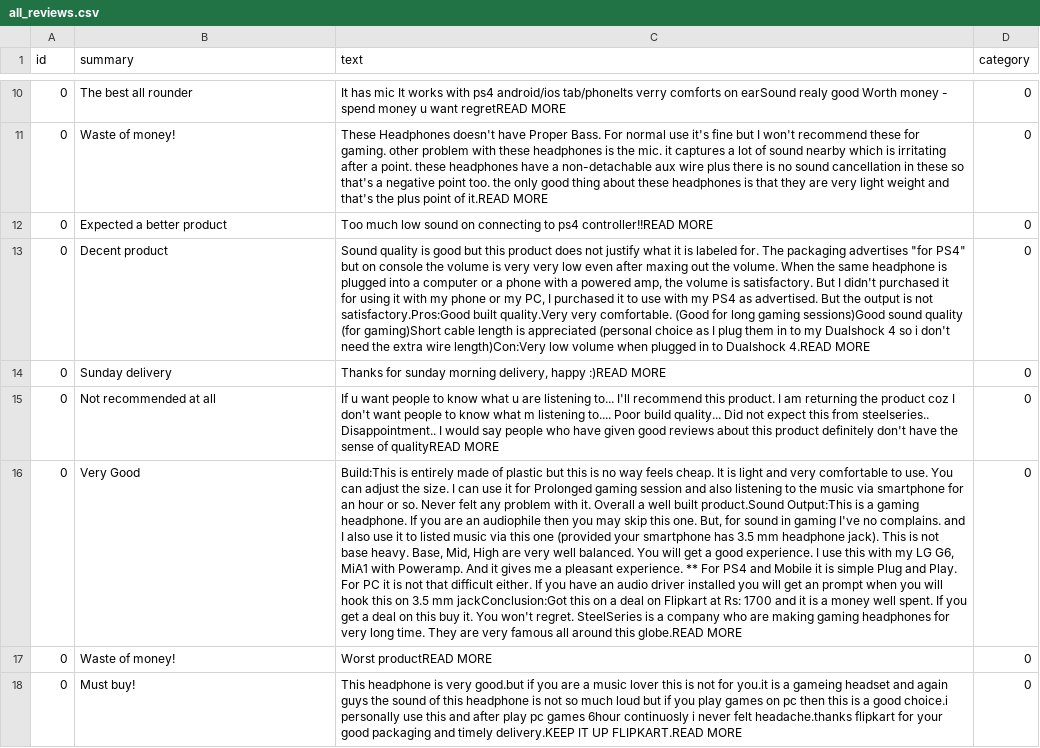
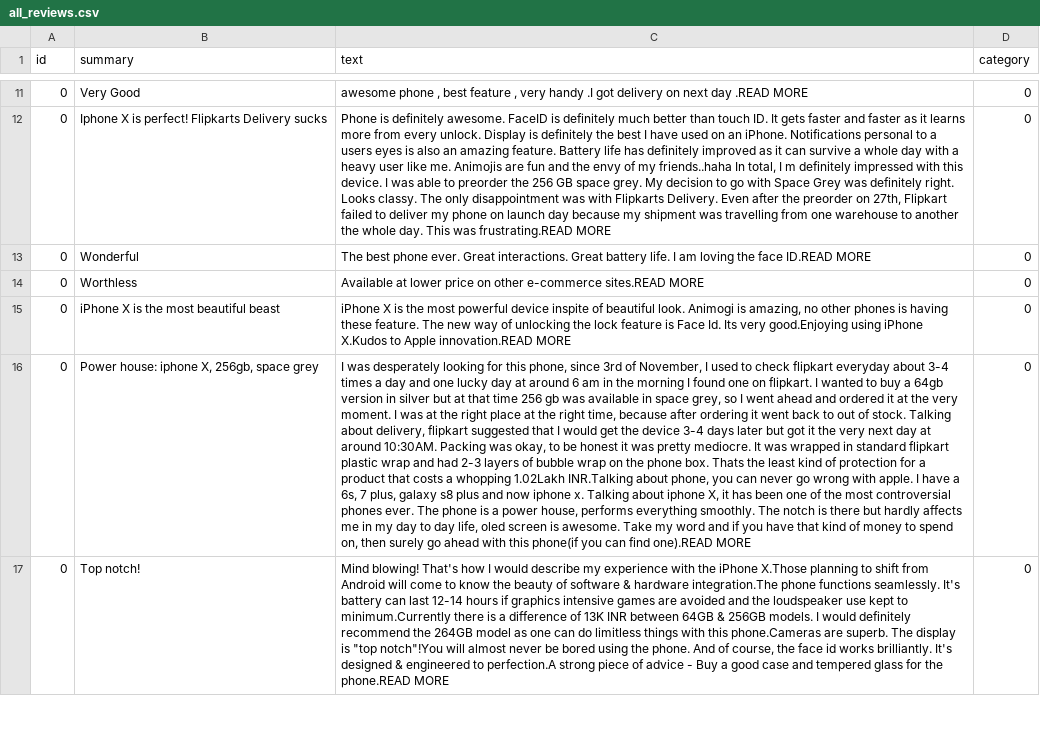
Before and after one commit to kd3423/Actionable-Intelligence, a CSV file: customer_reviews_webapp/all_reviews.csv, drawn as a sheet; only a part is shown, gaps mark what is left out; removed rows and columns are numbered as before the commit, all else as after; the diff covers the shown part only; the diff names each change by its address in the sheet, - before the commit and + after, or states it on an @@ line.

Commit message:
basic webapp working

```diff
--- a/customer_reviews_webapp/all_reviews.csv
+++ b/customer_reviews_webapp/all_reviews.csv
-row 10: 0 | The best all rounder | It has mic It works with ps4 android/ios tab/phoneIts verry comforts on earSound realy good Worth money - spend money u want regretREAD MORE | 0
-B11 (summary): Waste of money!
+B11 (summary): Very Good
-C11 (text): These Headphones doesn't have Proper Bass. For normal use it's fine but I won't recommend these for gaming. other problem with these headphones is the mic. it captures a lot of sound nearby which is irritating after a point. these headphones have a non-detachable aux wire plus there is no sound cancellation in these so that's a negative point too. the only good thing about these headphones is that they are very light weight and that's the plus point of it.READ MORE
+C11 (text): awesome phone , best feature , very handy .I got delivery on next day .READ MORE
-B12 (summary): Expected a better product
+B12 (summary): Iphone X is perfect! Flipkarts Delivery sucks
-C12 (text): Too much low sound on connecting to ps4 controller!!READ MORE
+C12 (text): Phone is definitely awesome. FaceID is definitely much better than touch ID. It gets faster and faster as it learns more from every unlock. Display is definitely the best I have used on an iPhone. Notifications personal to a users eyes is also an amazing feature. Battery life has definitely improved as it can survive a whole day with a heavy user like me. Animojis are fun and the envy of my friends..haha In total, I m definitely impressed with this device. I was able to preorder the 256 GB space grey. My decision to go with Space Grey was definitely right. Looks classy. The only disappointment was with Flipkarts Delivery. Even after the preorder on 27th, Flipkart failed to deliver my phone on launch day because my shipment was travelling from one warehouse to another the whole day. This was frustrating.READ MORE
-B13 (summary): Decent product
+B13 (summary): Wonderful
-C13 (text): Sound quality is good but this product does not justify what it is labeled for. The packaging advertises "for PS4" but on console the volume is very very low even after maxing out the volume. When the same headphone is plugged into a computer or a phone with a powered amp, the volume is satisfactory. But I didn't purchased it for using it with my phone or my PC, I purchased it to use with my PS4 as advertised. But the output is not satisfactory.Pros:Good built quality.Very very comfortable. (Good for long gaming sessions)Good sound quality (for gaming)Short cable length is appreciated (personal choice as I plug them in to my Dualshock 4 so i don't need the extra wire length)Con:Very low volume when plugged in to Dualshock 4.READ MORE
+C13 (text): The best phone ever. Great interactions. Great battery life. I am loving the face ID.READ MORE
-B14 (summary): Sunday delivery
+B14 (summary): Worthless
-C14 (text): Thanks for sunday morning delivery, happy :)READ MORE
+C14 (text): Available at lower price on other e-commerce sites.READ MORE
-B15 (summary): Not recommended at all
+B15 (summary): iPhone X is the most beautiful beast
-C15 (text): If u want people to know what u are listening to... I'll recommend this product. I am returning the product coz I don't want people to know what m listening to.... Poor build quality... Did not expect this from steelseries.. Disappointment.. I would say people who have given good reviews about this product definitely don't have the sense of qualityREAD MORE
+C15 (text): iPhone X is the most powerful device inspite of beautiful look. Animogi is amazing, no other phones is having these feature. The new way of unlocking the lock feature is Face Id. Its very good.Enjoying using iPhone X.Kudos to Apple innovation.READ MORE
-B16 (summary): Very Good
+B16 (summary): Power house: iphone X, 256gb, space grey
-C16 (text): Build:This is entirely made of plastic but this is no way feels cheap. It is light and very comfortable to use. You can adjust the size. I can use it for Prolonged gaming session and also listening to the music via smartphone for an hour or so. Never felt any problem with it. Overall a well built product.Sound Output:This is a gaming headphone. If you are an audiophile then you may skip this one. But, for sound in gaming I've no complains. and I also use it to listed music via this one (provided your smartphone has 3.5 mm headphone jack). This is not base heavy. Base, Mid, High are very well balanced. You will get a good experience. I use this with my LG G6, MiA1 with Poweramp. And it gives me a pleasant experience. ** For PS4 and Mobile it is simple Plug and Play. For PC it is not that difficult either. If you have an audio driver installed you will get an prompt when you will hook this on 3.5 mm jackConclusion:Got this on a deal on Flipkart at Rs: 1700 and it is a money well spent. If you get a deal on this buy it. You won't regret. SteelSeries is a company who are making gaming headphones for very long time. They are very famous all around this globe.READ MORE
+C16 (text): I was desperately looking for this phone, since 3rd of November, I used to check flipkart everyday about 3-4 times a day and one lucky day at around 6 am in the morning I found one on flipkart. I wanted to buy a 64gb version in silver but at that time 256 gb was available in space grey, so I went ahead and ordered it at the very moment. I was at the right place at the right time, because after ordering it went back to out of stock. Talking about delivery, flipkart suggested that I would get the device 3-4 days later but got it the very next day at around 10:30AM. Packing was okay, to be honest it was pretty mediocre. It was wrapped in standard flipkart plastic wrap and had 2-3 layers of bubble wrap on the phone box. Thats the least kind of protection for a product that costs a whopping 1.02Lakh INR.Talking about phone, you can never go wrong with apple. I have a 6s, 7 plus, galaxy s8 plus and now iphone x. Talking about iphone X, it has been one of the most controversial phones ever. The phone is a power house, performs everything smoothly. The notch is there but hardly affects me in my day to day life, oled screen is awesome. Take my word and if you have that kind of money to spend on, then surely go ahead with this phone(if you can find one).READ MORE
-row 17: 0 | Waste of money! | Worst productREAD MORE | 0
-B17 (summary): Must buy!
+B17 (summary): Top notch!
-C17 (text): This headphone is very good.but if you are a music lover this is not for you.it is a gameing headset and again guys the sound of this headphone is not so much loud but if you play games on pc then this is a good choice.i personally use this and after play pc games 6hour continuosly i never felt headache.thanks flipkart for your good packaging and timely delivery.KEEP IT UP FLIPKART.READ MORE
+C17 (text): Mind blowing! That's how I would describe my experience with the iPhone X.Those planning to shift from Android will come to know the beauty of software & hardware integration.The phone functions seamlessly. It's battery can last 12-14 hours if graphics intensive games are avoided and the loudspeaker use kept to minimum.Currently there is a difference of 13K INR between 64GB & 256GB models. I would definitely recommend the 264GB model as one can do limitless things with this phone.Cameras are superb. The display is "top notch"!You will almost never be bored using the phone. And of course, the face id works brilliantly. It's designed & engineered to perfection.A strong piece of advice - Buy a good case and tempered glass for the phone.READ MORE
```
Also changed, not shown: 6 added rows, 3 removed rows and 59 edited cells elsewhere in this file, 12 other files.
